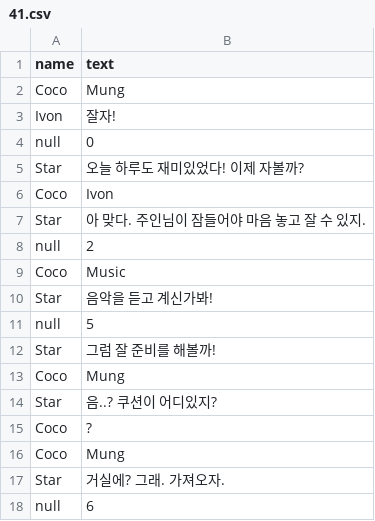
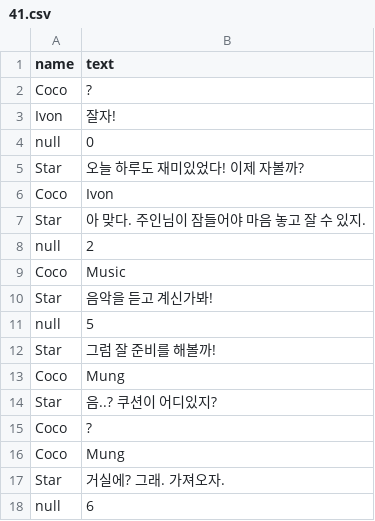
Before and after one commit to YajaKYD/LittleCoco, a CSV file: Assets/Resources/41.csv, drawn as a sheet.

```diff
--- a/Assets/Resources/41.csv
+++ b/Assets/Resources/41.csv
@@ -1,3 +1,3 @@
 name,text
-Coco,Mung
+Coco,?
 Ivon,잘자!
```
Also changed, not shown: 21 other files.
